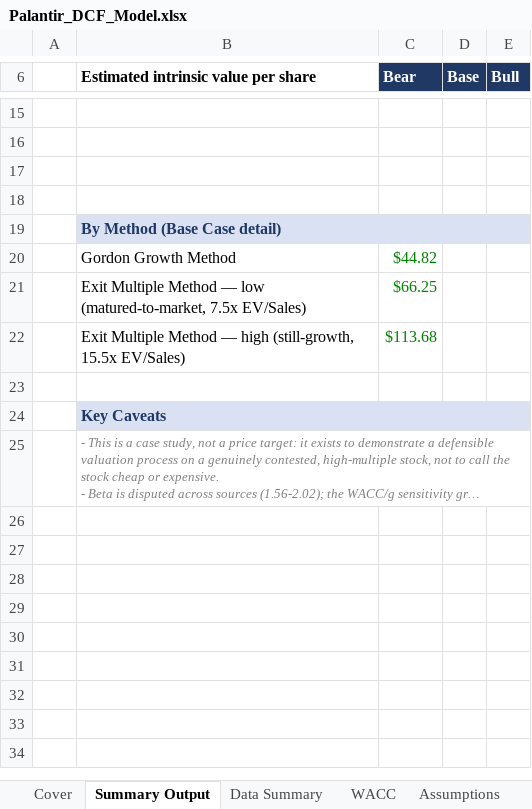
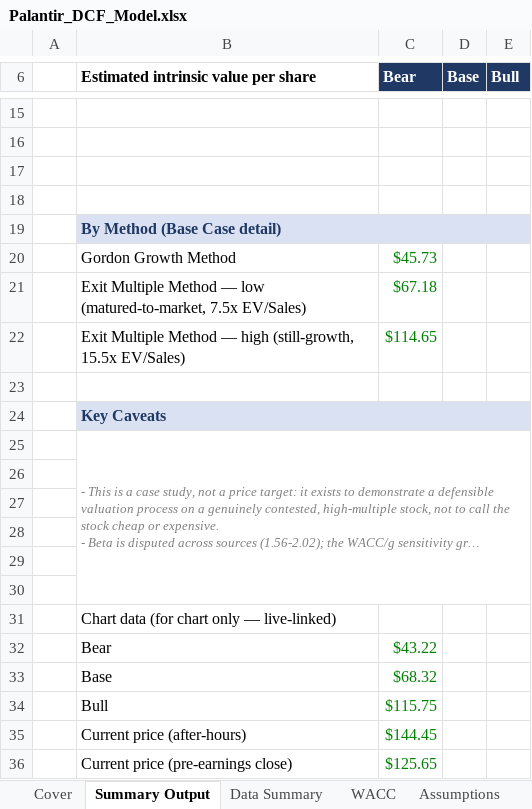
Before and after one commit to franzdafka/palantir-dcf-valuation, an Excel workbook: model/Palantir_DCF_Model.xlsx, sheet Summary Output, drawn as a sheet; only a part is shown, gaps mark what is left out; long unchanged cells end in …; values as stored, in another font and other column widths than the file's, no borders; charts and pictures not drawn; the diff covers the shown part only; the diff names each change by its address in the sheet, - before the commit and + after, or states it on an @@ line.

```diff
--- a/model/Palantir_DCF_Model.xlsx (sheet Summary Output)
+++ b/model/Palantir_DCF_Model.xlsx (sheet Summary Output)
-C20 (Bear): $44.82
+C20 (Bear): $45.73
-C21 (Bear): $66.25
+C21 (Bear): $67.18
-C22 (Bear): $113.68
+C22 (Bear): $114.65
+row 26: (empty)
+row 27: (empty)
+row 28: (empty)
+row 29: (empty)
+row 30: (empty)
+row 31:  | Chart data (for chart only — live-linked)
+row 32:  | Bear | $43.22
+row 33:  | Base | $68.32
+row 34:  | Bull | $115.75
+row 35:  | Current price (after-hours) | $144.45
+row 36:  | Current price (pre-earnings close) | $125.65
```
Also changed, not shown: 2 added rows, 2 removed rows and 1 edited cell elsewhere in this sheet, sheet Model - Base, sheet Model - Bull, sheet Sensitivity, sheet Model - Bear, sheet SBC Addback Comparison, sheet Data Summary, 2 more sheets, charts or pictures, 1 other file.
